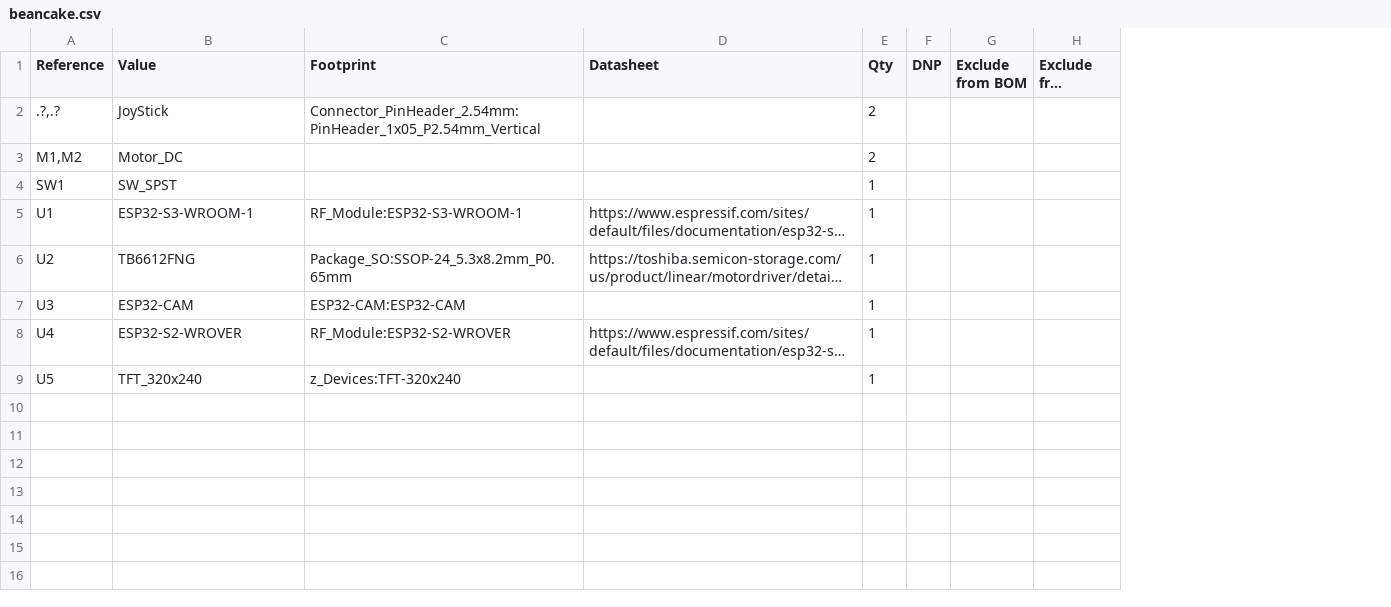
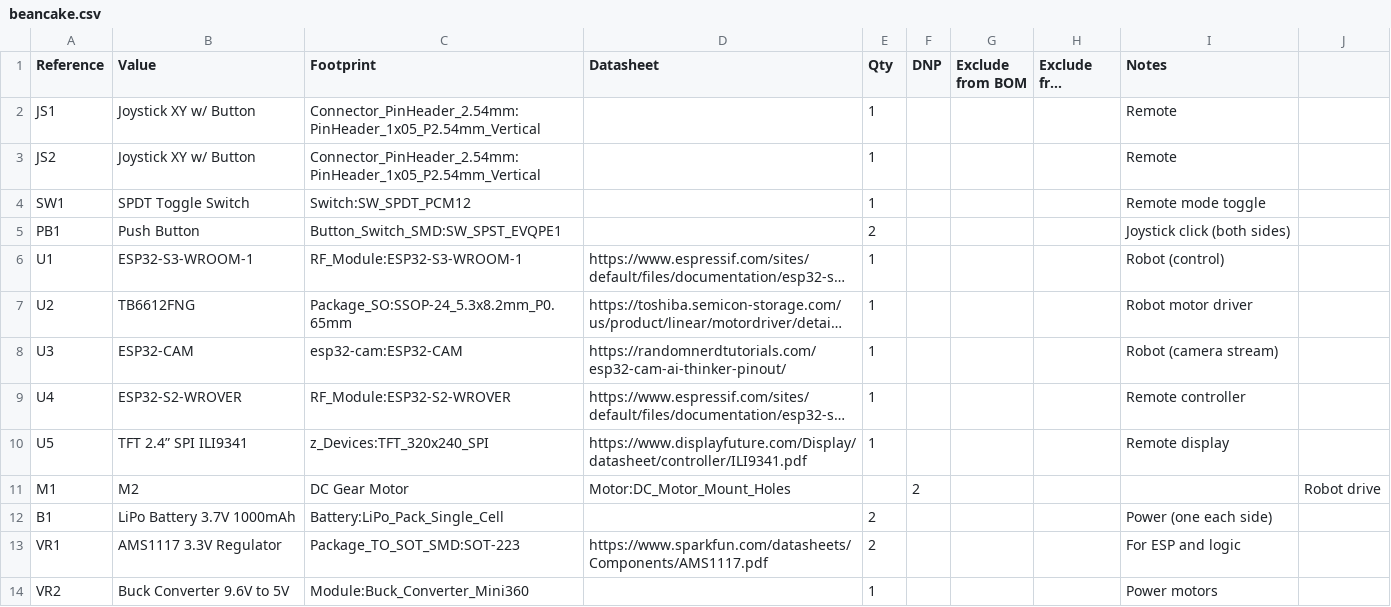
Before and after one commit to bernininini/bean-cake, a CSV file: beancake.csv, drawn as a sheet; long unchanged cells end in …; removed rows and columns are numbered as before the commit, all else as after; the diff names each change by its address in the sheet, - before the commit and + after, or states it on an @@ line.

Commit message:
Update beancake.csv

```diff
--- a/beancake.csv
+++ b/beancake.csv
+column I (Notes), row 4: Remote mode toggle; rows 6-10: Robot (control) | Robot motor driver | Robot (camera stream) | Remote controller | Remote display
+column J, empty
-row 2: .?,.? | JoyStick | Connector_PinHeader_2.54mm:PinHeader_1x05_P2.54mm_Vertical |  | 2
-row 3: M1,M2 | Motor_DC |  |  | 2
+row 2: JS1 | Joystick XY w/ Button | Connector_PinHeader_2.54mm:PinHeader_1x05_P2.54mm_Vertical |  | 1 |  |  |  | Remote
+row 3: JS2 | Joystick XY w/ Button | Connector_PinHeader_2.54mm:PinHeader_1x05_P2.54mm_Vertical |  | 1 |  |  |  | Remote
-B4 (Value): SW_SPST
+B4 (Value): SPDT Toggle Switch
-C4 (Footprint): (empty)
+C4 (Footprint): Switch:SW_SPDT_PCM12
+row 5: PB1 | Push Button | Button_Switch_SMD:SW_SPST_EVQPE1 |  | 2 |  |  |  | Joystick click (both sides)
-C8 (Footprint): ESP32-CAM:ESP32-CAM
+C8 (Footprint): esp32-cam:ESP32-CAM
-D8 (Datasheet): (empty)
+D8 (Datasheet): https://randomnerdtutorials.com/esp32-cam-ai-thinker-pinout/
-B10 (Value): TFT_320x240
+B10 (Value): TFT 2.4” SPI ILI9341
-C10 (Footprint): z_Devices:TFT-320x240
+C10 (Footprint): z_Devices:TFT_320x240_SPI
-D10 (Datasheet): (empty)
+D10 (Datasheet): https://www.displayfuture.com/Display/datasheet/controller/ILI9341.pdf
+row 11: M1 | M2 | DC Gear Motor | Motor:DC_Motor_Mount_Holes |  | 2 |  |  |  | Robot drive
+row 12: B1 | LiPo Battery 3.7V 1000mAh | Battery:LiPo_Pack_Single_Cell |  | 2 |  |  |  | Power (one each side)
+row 13: VR1 | AMS1117 3.3V Regulator | Package_TO_SOT_SMD:SOT-223 | https://www.sparkfun.com/datasheets/Components/AMS1117.pdf | 2 |  |  |  | For ESP and logic
+row 14: VR2 | Buck Converter 9.6V to 5V | Module:Buck_Converter_Mini360 |  | 1 |  |  |  | Power motors
```
